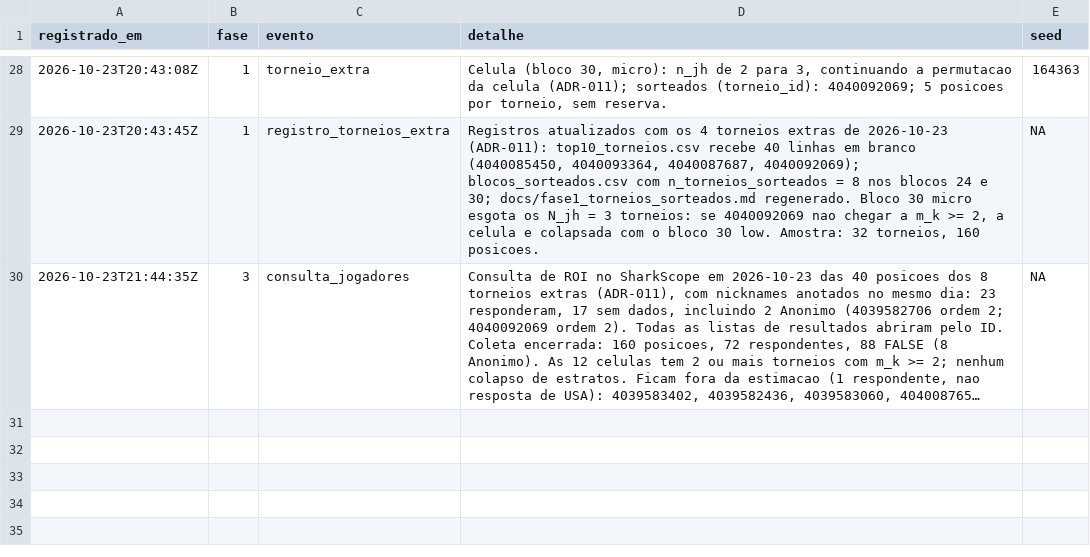
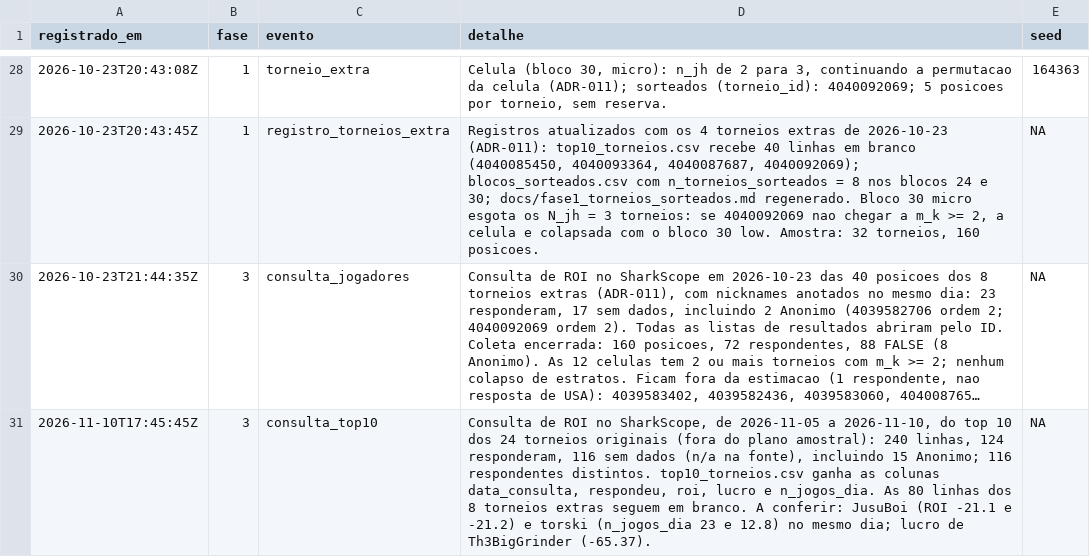
Before and after one commit to AFurlanTeixeira/amostragem-poker-online, a CSV file: data/raw/sharkscope/log_coleta.csv, drawn as a sheet; only a part is shown, gaps mark what is left out; long unchanged cells end in …; the diff names each change by its address in the sheet, - before the commit and + after, or states it on an @@ line.

Commit message:
feat(top10): resultado da consulta do top 10 dos 24 torneios originais
top10_torneios.csv ganha as colunas data_consulta, respondeu, roi, lucro
e n_jogos_dia (consultas de 2026-11-05 a 2026-11-10): 240 linhas, 124
respondentes, 116 sem dados (15 Anonimo). As 80 linhas dos torneios
extras seguem em branco.

carregar_top10() tipa as colunas da consulta, e a etapa top10 de
sortear_amostra.R preenche em branco as colunas que o arquivo ja tiver.
README e log_coleta registram a consulta e tres valores a conferir.

```diff
--- a/data/raw/sharkscope/log_coleta.csv
+++ b/data/raw/sharkscope/log_coleta.csv
+row 31: 2026-11-10T17:45:45Z | 3 | consulta_top10 | Consulta de ROI no SharkScope, de 2026-11-05 a 2026-11-10, do top 10 dos 24 torneios originais (fora do plano amostral): 240 linhas, 124 responderam, 116 sem dados (n/a na fonte), incluindo 15 Anonimo; 116 respondentes distintos. top10_torneios.csv ganha as colunas data_consulta, respondeu, roi, lucro e n_jogos_dia. As 80 linhas dos 8 torneios extras seguem em branco. A conferir: JusuBoi (ROI -21.1 e -21.2) e torski (n_jogos_dia 23 e 12.8) no mesmo dia; lucro de Th3BigGrinder (-65.37). | NA
```
Also changed, not shown: 6 other files.
